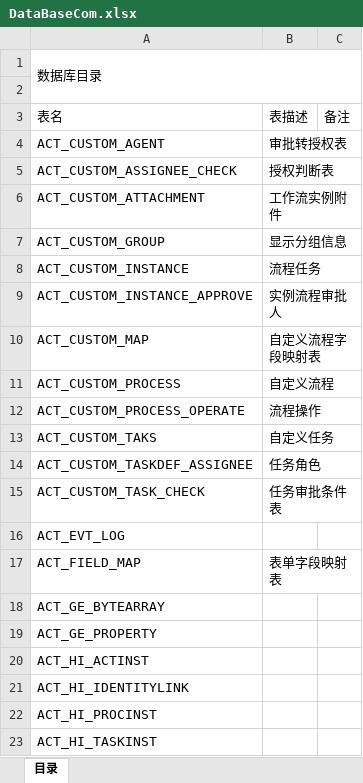
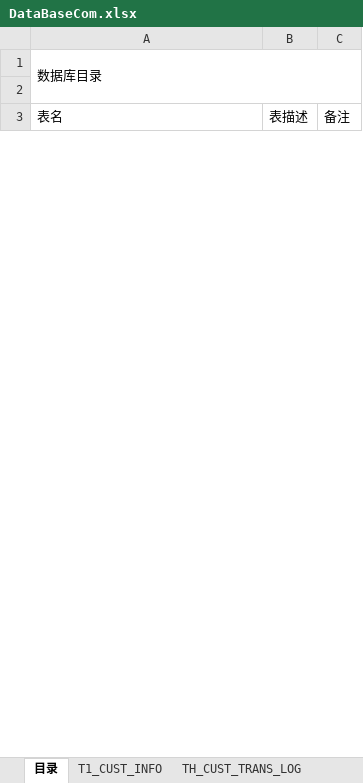
Before and after one commit to caokungit/generateDbExcel, an Excel workbook: DataBaseCom.xlsx, sheet 目录, drawn as a sheet; only a part is shown; values as stored, in another font and other column widths than the file's, no borders; the diff covers the shown part only; the diff names each change by its address in the sheet, - before the commit and + after, or states it on an @@ line.

```diff
--- a/DataBaseCom.xlsx (sheet 目录)
+++ b/DataBaseCom.xlsx (sheet 目录)
+sheet tab: T1_CUST_INFO
+sheet tab: TH_CUST_TRANS_LOG
-row 4: ACT_CUSTOM_AGENT | 审批转授权表
-row 5: ACT_CUSTOM_ASSIGNEE_CHECK | 授权判断表
-row 6: ACT_CUSTOM_ATTACHMENT | 工作流实例附件
-row 7: ACT_CUSTOM_GROUP | 显示分组信息
-row 8: ACT_CUSTOM_INSTANCE | 流程任务
-row 9: ACT_CUSTOM_INSTANCE_APPROVE | 实例流程审批人
-row 10: ACT_CUSTOM_MAP | 自定义流程字段映射表
-row 11: ACT_CUSTOM_PROCESS | 自定义流程
-row 12: ACT_CUSTOM_PROCESS_OPERATE | 流程操作
-row 13: ACT_CUSTOM_TAKS | 自定义任务
-row 14: ACT_CUSTOM_TASKDEF_ASSIGNEE | 任务角色
-row 15: ACT_CUSTOM_TASK_CHECK | 任务审批条件表
-row 16: ACT_EVT_LOG
-row 17: ACT_FIELD_MAP | 表单字段映射表
-row 18: ACT_GE_BYTEARRAY
-row 19: ACT_GE_PROPERTY
-row 20: ACT_HI_ACTINST
-row 21: ACT_HI_IDENTITYLINK
-row 22: ACT_HI_PROCINST
-row 23: ACT_HI_TASKINST
```
Also changed, not shown: 394 removed rows elsewhere in this sheet, 模板样式.xlsx, 15 other files.
